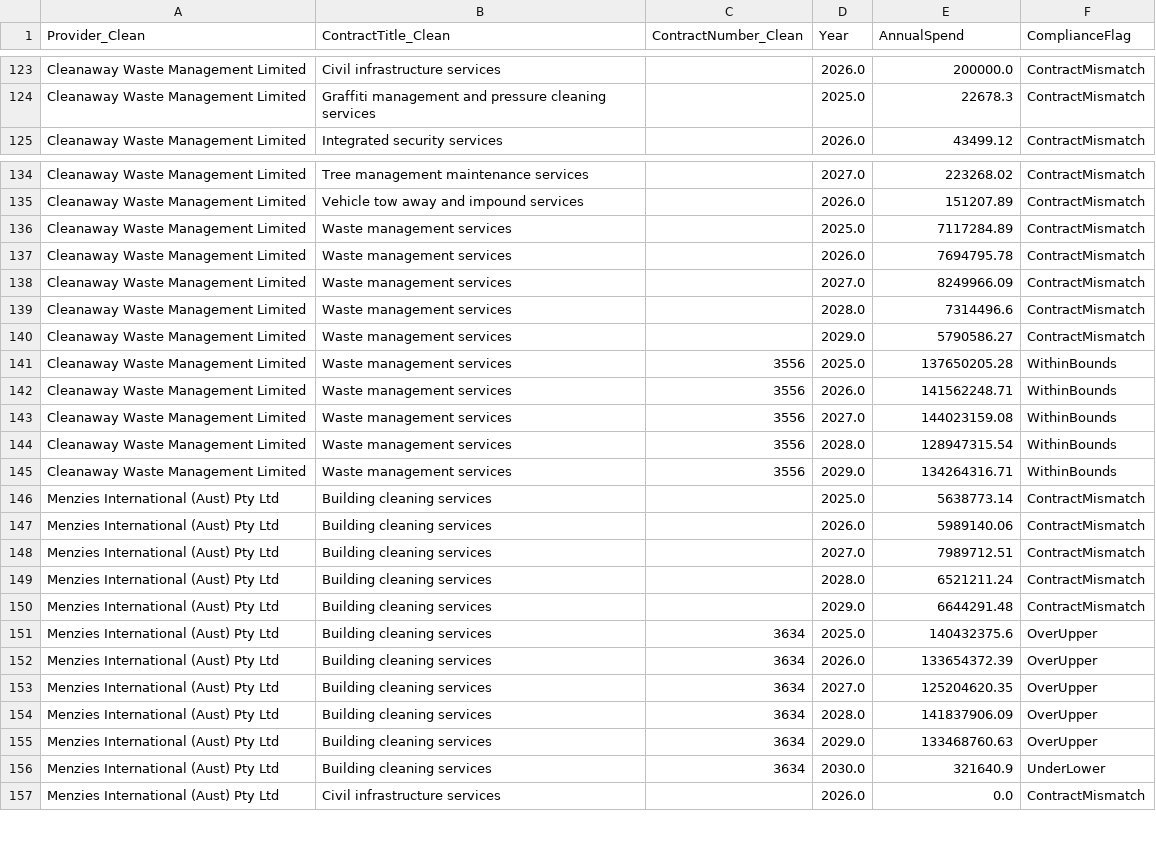
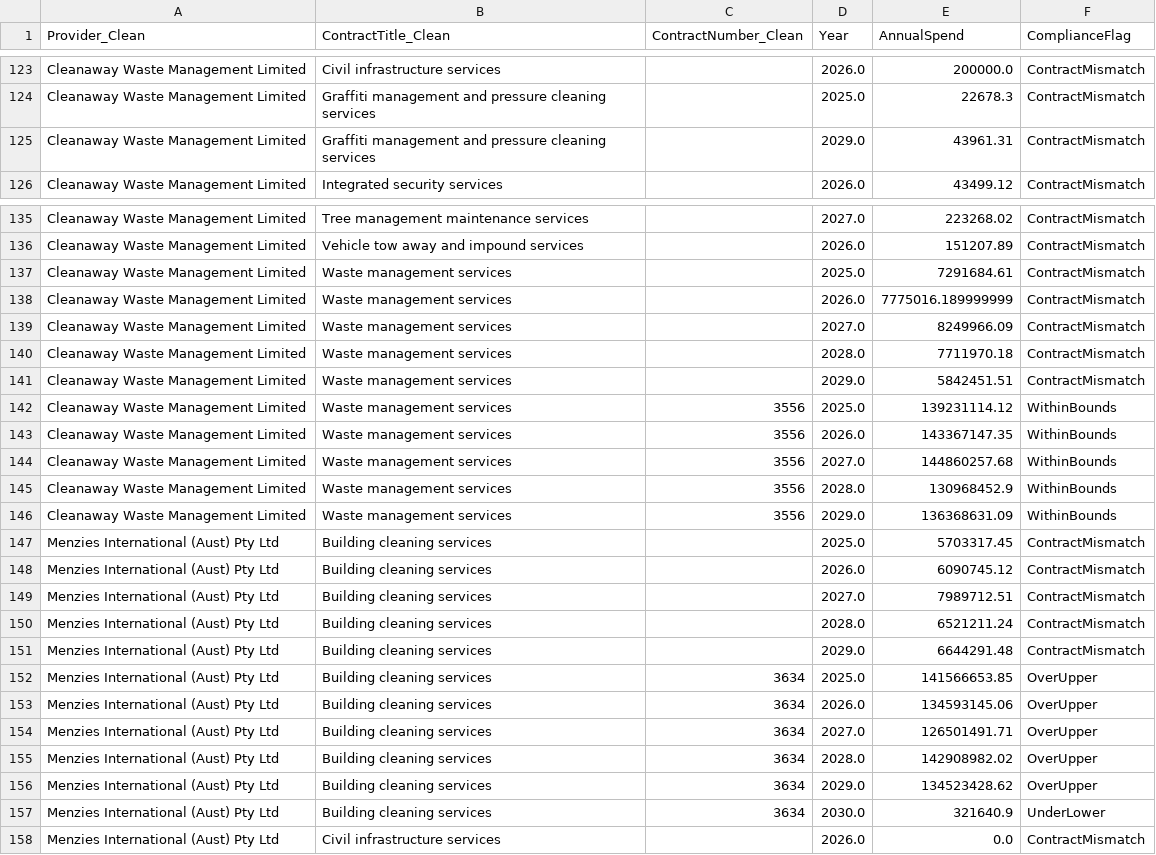
Before and after one commit to KANGGG-L/ProcurementAnalyticsDashboard, a CSV file: dashboard/powerbi_data/annual_summary.csv, drawn as a sheet; only a part is shown, gaps mark what is left out; the diff covers the shown part only.

```diff
--- a/dashboard/powerbi_data/annual_summary.csv
+++ b/dashboard/powerbi_data/annual_summary.csv
@@ -124,2 +124,3 @@ Cleanaway Waste Management Limited,Civil infrastructure services, ,2026.0,200000
 Cleanaway Waste Management Limited,Graffiti management and pressure cleaning services, ,2025.0,22678.3,ContractMismatch
+Cleanaway Waste Management Limited,Graffiti management and pressure cleaning services, ,2029.0,43961.31,ContractMismatch
 Cleanaway Waste Management Limited,Integrated security services, ,2026.0,43499.12,ContractMismatch
@@ -135,14 +136,14 @@ Cleanaway Waste Management Limited,Tree management maintenance services, ,2027.0
 Cleanaway Waste Management Limited,Vehicle tow away and impound services, ,2026.0,151207.89,ContractMismatch
-Cleanaway Waste Management Limited,Waste management services, ,2025.0,7117284.89,ContractMismatch
-Cleanaway Waste Management Limited,Waste management services, ,2026.0,7694795.78,ContractMismatch
+Cleanaway Waste Management Limited,Waste management services, ,2025.0,7291684.61,ContractMismatch
+Cleanaway Waste Management Limited,Waste management services, ,2026.0,7775016.189999999,ContractMismatch
 Cleanaway Waste Management Limited,Waste management services, ,2027.0,8249966.09,ContractMismatch
-Cleanaway Waste Management Limited,Waste management services, ,2028.0,7314496.6,ContractMismatch
-Cleanaway Waste Management Limited,Waste management services, ,2029.0,5790586.27,ContractMismatch
-Cleanaway Waste Management Limited,Waste management services,3556,2025.0,137650205.28,WithinBounds
-Cleanaway Waste Management Limited,Waste management services,3556,2026.0,141562248.71,WithinBounds
-Cleanaway Waste Management Limited,Waste management services,3556,2027.0,144023159.08,WithinBounds
-Cleanaway Waste Management Limited,Waste management services,3556,2028.0,128947315.54,WithinBounds
-Cleanaway Waste Management Limited,Waste management services,3556,2029.0,134264316.71,WithinBounds
-Menzies International (Aust) Pty Ltd,Building cleaning services, ,2025.0,5638773.14,ContractMismatch
-Menzies International (Aust) Pty Ltd,Building cleaning services, ,2026.0,5989140.06,ContractMismatch
+Cleanaway Waste Management Limited,Waste management services, ,2028.0,7711970.18,ContractMismatch
+Cleanaway Waste Management Limited,Waste management services, ,2029.0,5842451.51,ContractMismatch
+Cleanaway Waste Management Limited,Waste management services,3556,2025.0,139231114.12,WithinBounds
+Cleanaway Waste Management Limited,Waste management services,3556,2026.0,143367147.35,WithinBounds
+Cleanaway Waste Management Limited,Waste management services,3556,2027.0,144860257.68,WithinBounds
+Cleanaway Waste Management Limited,Waste management services,3556,2028.0,130968452.9,WithinBounds
+Cleanaway Waste Management Limited,Waste management services,3556,2029.0,136368631.09,WithinBounds
+Menzies International (Aust) Pty Ltd,Building cleaning services, ,2025.0,5703317.45,ContractMismatch
+Menzies International (Aust) Pty Ltd,Building cleaning services, ,2026.0,6090745.12,ContractMismatch
 Menzies International (Aust) Pty Ltd,Building cleaning services, ,2027.0,7989712.51,ContractMismatch
@@ -150,7 +151,7 @@ Menzies International (Aust) Pty Ltd,Building cleaning services, ,2028.0,6521211
 Menzies International (Aust) Pty Ltd,Building cleaning services, ,2029.0,6644291.48,ContractMismatch
-Menzies International (Aust) Pty Ltd,Building cleaning services,3634,2025.0,140432375.6,OverUpper
-Menzies International (Aust) Pty Ltd,Building cleaning services,3634,2026.0,133654372.39,OverUpper
-Menzies International (Aust) Pty Ltd,Building cleaning services,3634,2027.0,125204620.35,OverUpper
-Menzies International (Aust) Pty Ltd,Building cleaning services,3634,2028.0,141837906.09,OverUpper
-Menzies International (Aust) Pty Ltd,Building cleaning services,3634,2029.0,133468760.63,OverUpper
+Menzies International (Aust) Pty Ltd,Building cleaning services,3634,2025.0,141566653.85,OverUpper
+Menzies International (Aust) Pty Ltd,Building cleaning services,3634,2026.0,134593145.06,OverUpper
+Menzies International (Aust) Pty Ltd,Building cleaning services,3634,2027.0,126501491.71,OverUpper
+Menzies International (Aust) Pty Ltd,Building cleaning services,3634,2028.0,142908982.02,OverUpper
+Menzies International (Aust) Pty Ltd,Building cleaning services,3634,2029.0,134523428.62,OverUpper
 Menzies International (Aust) Pty Ltd,Building cleaning services,3634,2030.0,321640.9,UnderLower
```
Also changed, not shown: 2 added rows and 83 edited cells elsewhere in this file, dashboard/data/monthly_forecast.csv, dashboard/data/supplier_annual_summary.csv, 13 other files.
